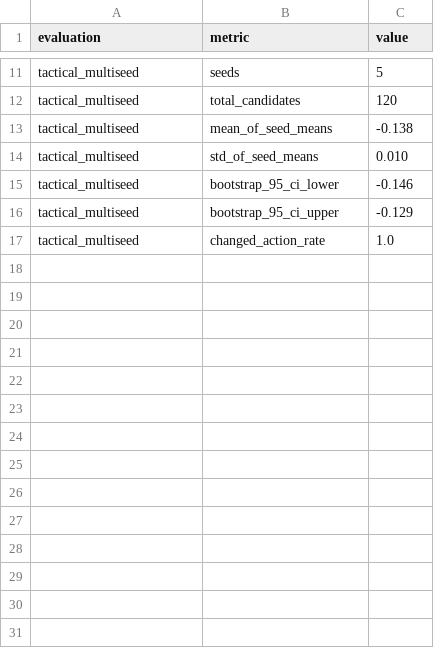
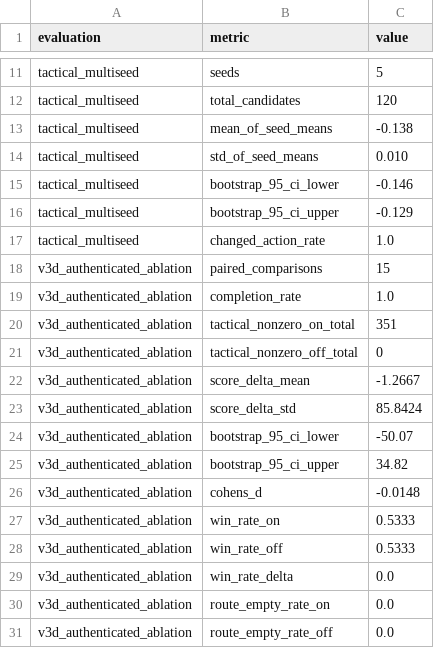
Before and after one commit to lizilong1993/shenji_agent, a CSV file: paper/v3_evidence_package/results_tables_v3.csv, drawn as a sheet; only a part is shown, gaps mark what is left out; the diff names each change by its address in the sheet, - before the commit and + after, or states it on an @@ line.

```diff
--- a/paper/v3_evidence_package/results_tables_v3.csv
+++ b/paper/v3_evidence_package/results_tables_v3.csv
+row 18: v3d_authenticated_ablation | paired_comparisons | 15
+row 19: v3d_authenticated_ablation | completion_rate | 1.0
+row 20: v3d_authenticated_ablation | tactical_nonzero_on_total | 351
+row 21: v3d_authenticated_ablation | tactical_nonzero_off_total | 0
+row 22: v3d_authenticated_ablation | score_delta_mean | -1.2667
+row 23: v3d_authenticated_ablation | score_delta_std | 85.8424
+row 24: v3d_authenticated_ablation | bootstrap_95_ci_lower | -50.07
+row 25: v3d_authenticated_ablation | bootstrap_95_ci_upper | 34.82
+row 26: v3d_authenticated_ablation | cohens_d | -0.0148
+row 27: v3d_authenticated_ablation | win_rate_on | 0.5333
+row 28: v3d_authenticated_ablation | win_rate_off | 0.5333
+row 29: v3d_authenticated_ablation | win_rate_delta | 0.0
+row 30: v3d_authenticated_ablation | route_empty_rate_on | 0.0
+row 31: v3d_authenticated_ablation | route_empty_rate_off | 0.0
```
Also changed, not shown: 39 other files.
